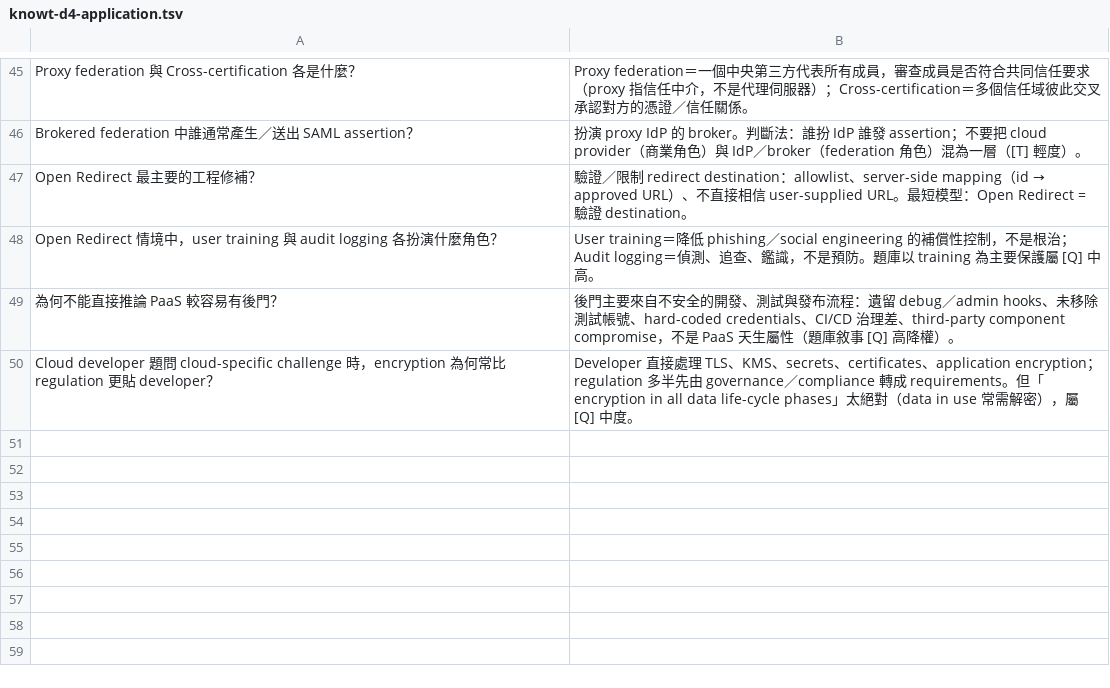
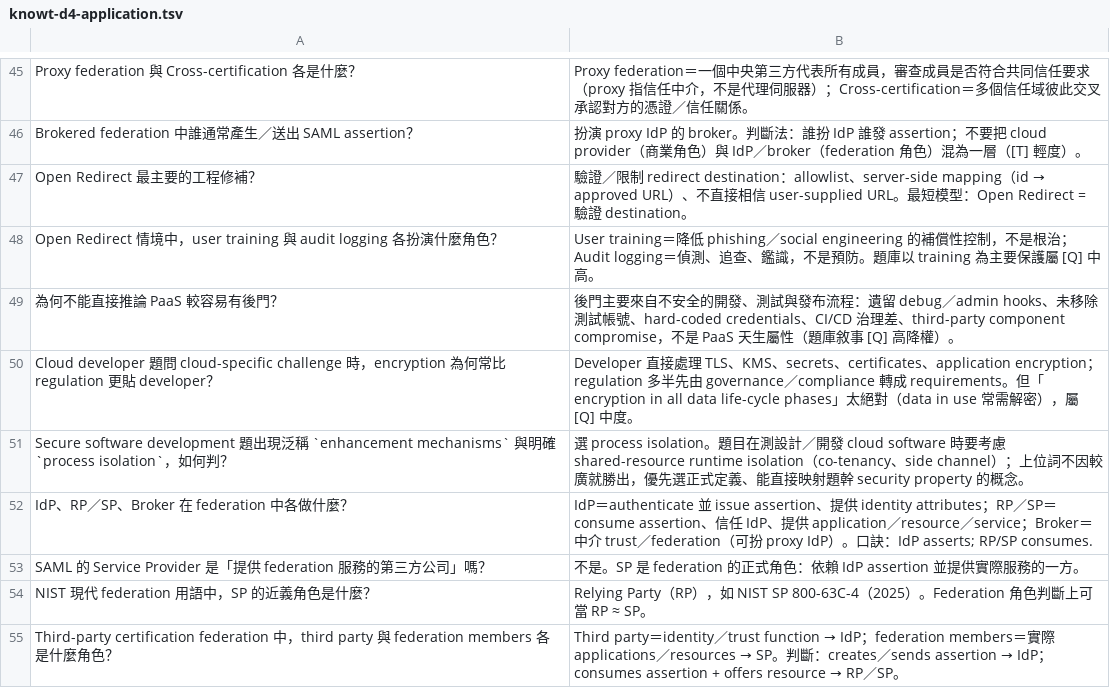
Before and after one commit to dennislee928/academy-central, a TSV file: CCSP/simulate-test/flash card/knowt-d4-application.tsv, drawn as a sheet; only a part is shown, gaps mark what is left out; the diff names each change by its address in the sheet, - before the commit and + after, or states it on an @@ line.

```diff
--- a/CCSP/simulate-test/flash card/knowt-d4-application.tsv
+++ b/CCSP/simulate-test/flash card/knowt-d4-application.tsv
+row 51: Secure software development 題出現泛稱 `enhancement mechanisms` 與明確 `process isolation`，如何判？ | 選 process isolation。題目在測設計／開發 cloud software 時要考慮 shared-resource runtime isolation（co-tenancy、side channel）；上位詞不因較廣就勝出，優先選正式定義、能直接映射題幹 security property 的概念。
+row 52: IdP、RP／SP、Broker 在 federation 中各做什麼？ | IdP＝authenticate 並 issue assertion、提供 identity attributes；RP／SP＝consume assertion、信任 IdP、提供 application／resource／service；Broker＝中介 trust／federation（可扮 proxy IdP）。口訣：IdP asserts; RP/SP consumes.
+row 53: SAML 的 Service Provider 是「提供 federation 服務的第三方公司」嗎？ | 不是。SP 是 federation 的正式角色：依賴 IdP assertion 並提供實際服務的一方。
+row 54: NIST 現代 federation 用語中，SP 的近義角色是什麼？ | Relying Party（RP），如 NIST SP 800-63C-4（2025）。Federation 角色判斷上可當 RP ≈ SP。
+row 55: Third-party certification federation 中，third party 與 federation members 各是什麼角色？ | Third party＝identity／trust function → IdP；federation members＝實際 applications／resources → SP。判斷：creates／sends assertion → IdP；consumes assertion + offers resource → RP／SP。
```
Also changed, not shown: CCSP/simulate-test/flash card/knowt-d1-cloud-concepts.tsv, CCSP/simulate-test/flash card/knowt-d2-data-security.tsv, 4 other files.
